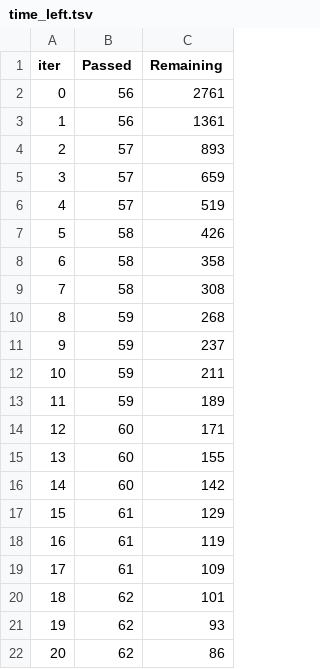
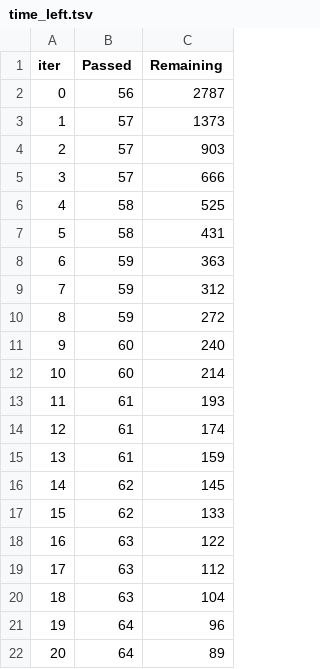
Before and after one commit to shannoj/ff_data_science_project, a TSV file: catboost_info/time_left.tsv, drawn as a sheet; only a part is shown; the diff covers the shown part only.

```diff
--- a/catboost_info/time_left.tsv
+++ b/catboost_info/time_left.tsv
@@ -1,22 +1,22 @@
 iter	Passed	Remaining
-0	56	2761
-1	56	1361
-2	57	893
-3	57	659
-4	57	519
-5	58	426
-6	58	358
-7	58	308
-8	59	268
-9	59	237
-10	59	211
-11	59	189
-12	60	171
-13	60	155
-14	60	142
-15	61	129
-16	61	119
-17	61	109
-18	62	101
-19	62	93
-20	62	86
+0	56	2787
+1	57	1373
+2	57	903
+3	57	666
+4	58	525
+5	58	431
+6	59	363
+7	59	312
+8	59	272
+9	60	240
+10	60	214
+11	61	193
+12	61	174
+13	61	159
+14	62	145
+15	62	133
+16	63	122
+17	63	112
+18	63	104
+19	64	96
+20	64	89
```
Also changed, not shown: 53 edited cells elsewhere in this file, catboost_info/learn_error.tsv, 4 other files.
